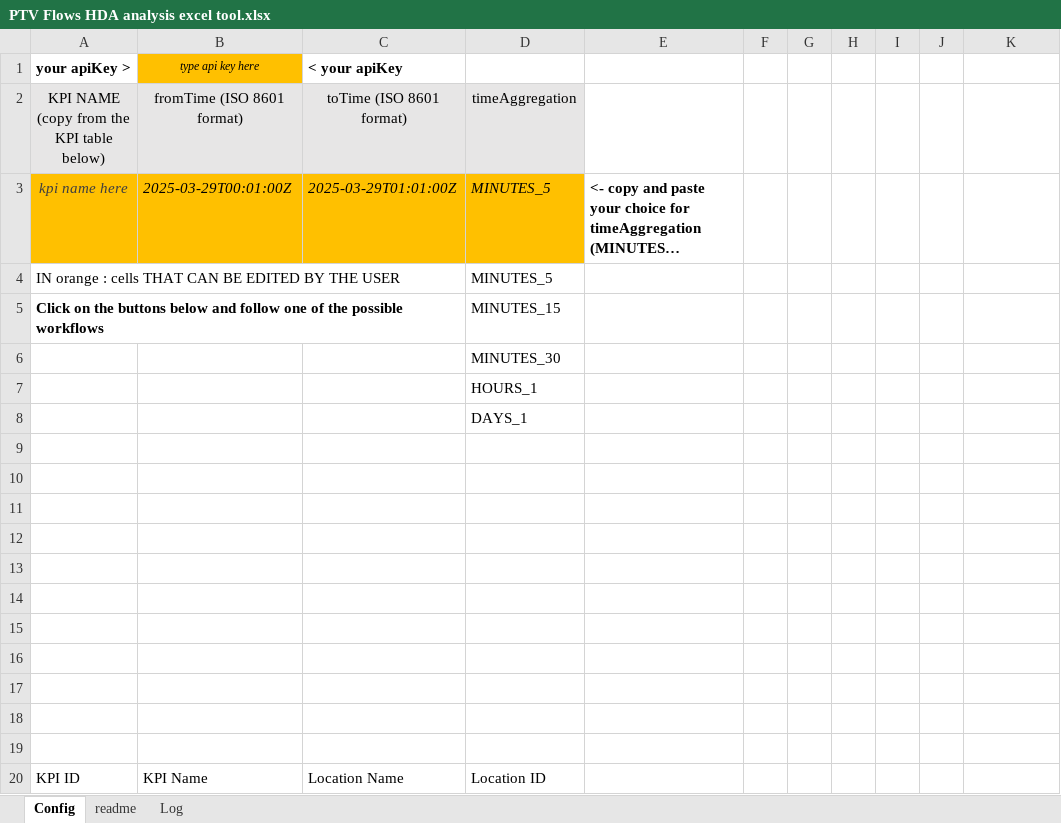
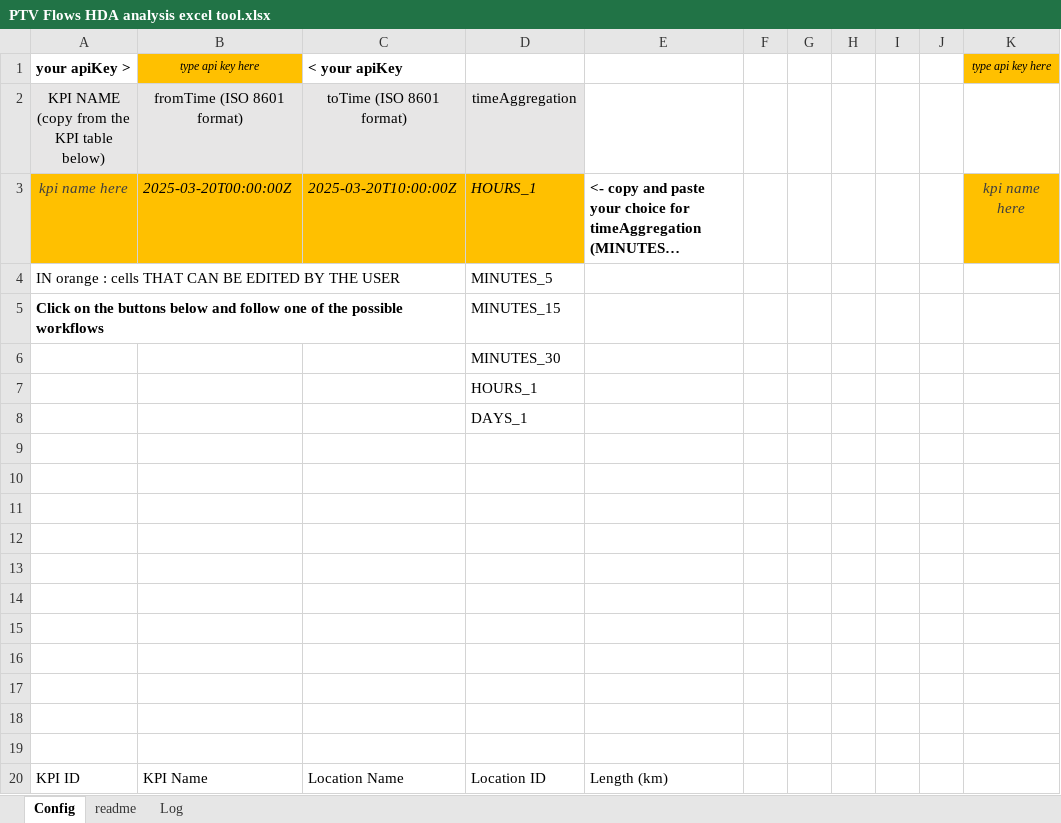
Before and after one commit to PTV-Mobility/PTV-Flows-tutorials, an Excel workbook: excel/PTV Flows HDA analysis excel tool.xlsx, sheet Config, drawn as a sheet; long unchanged cells end in …; values as stored, in another font and other column widths than the file's, no borders; charts and pictures and table styles not drawn; the diff names each change by its address in the sheet, - before the commit and + after, or states it on an @@ line.

Commit message:
now we have full calcualtion of travel times in historical kpis
now we have full calcualtion of travel times in historical kpis

```diff
--- a/excel/PTV Flows HDA analysis excel tool.xlsx (sheet Config)
+++ b/excel/PTV Flows HDA analysis excel tool.xlsx (sheet Config)
-K1: (empty)
+K1: type api key here
-K1 fill: none
+K1 fill: #FFC000
-B3: 2025-03-29T00:01:00Z
+B3: 2025-03-20T00:00:00Z
-C3: 2025-03-29T01:01:00Z
+C3: 2025-03-20T10:00:00Z
-D3: MINUTES_5
+D3: HOURS_1
-K3: (empty)
+K3: kpi name here
-K3 fill: none
+K3 fill: #FFC000
-E20: (empty)
+E20: Length (km)
```
Also changed, not shown: sheet Log.
